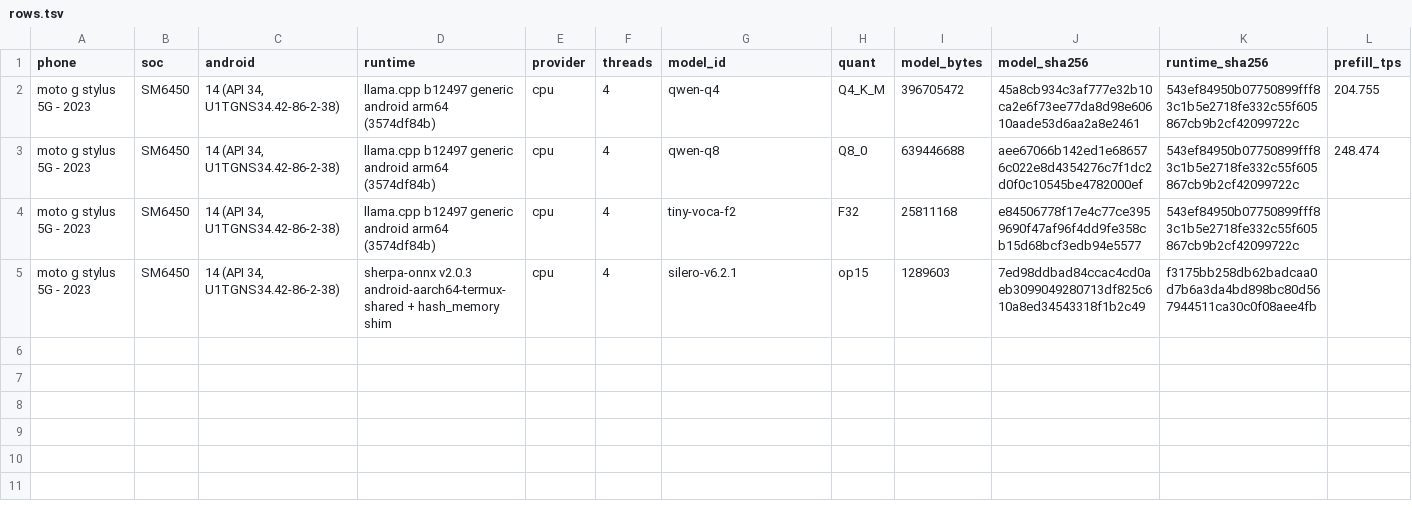
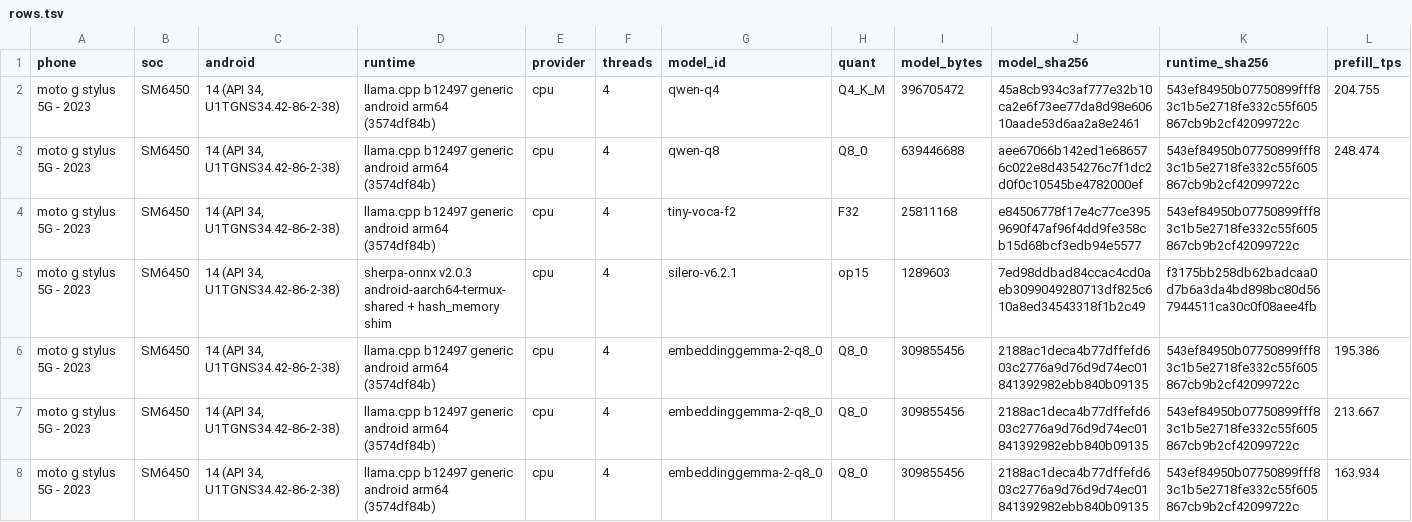
Before and after one commit to choir-hip/go-choir, a TSV file: docs/evidence/model-bench-android-2026-11-26/rows.tsv, drawn as a sheet; only a part is shown; rows hold the shown columns only; the diff names each change by its address in the sheet, - before the commit and + after, or states it on an @@ line.

Commit message:
mobile: benchmark EmbeddingGemma 2 on Android through llama.cpp (yellow; rollback: revert)
Ring-Expedite: Android Autoradio 1 needs the on-device embedder measured on the Motorola

```diff
--- a/docs/evidence/model-bench-android-2026-11-26/rows.tsv
+++ b/docs/evidence/model-bench-android-2026-11-26/rows.tsv
+row 6: moto g stylus 5G - 2023 | SM6450 | 14 (API 34, U1TGNS34.42-86-2-38) | llama.cpp b12497 generic android arm64 (3574df84b) | cpu | 4 | embeddinggemma-2-q8_0 | Q8_0 | 309855456 | 2188ac1deca4b77dffefd603c2776a9d76d9d74ec01841392982ebb840b09135 | 543ef84950b07750899fff83c1b5e2718fe332c55f605867cb9b2cf42099722c | 195.386
+row 7: moto g stylus 5G - 2023 | SM6450 | 14 (API 34, U1TGNS34.42-86-2-38) | llama.cpp b12497 generic android arm64 (3574df84b) | cpu | 4 | embeddinggemma-2-q8_0 | Q8_0 | 309855456 | 2188ac1deca4b77dffefd603c2776a9d76d9d74ec01841392982ebb840b09135 | 543ef84950b07750899fff83c1b5e2718fe332c55f605867cb9b2cf42099722c | 213.667
+row 8: moto g stylus 5G - 2023 | SM6450 | 14 (API 34, U1TGNS34.42-86-2-38) | llama.cpp b12497 generic android arm64 (3574df84b) | cpu | 4 | embeddinggemma-2-q8_0 | Q8_0 | 309855456 | 2188ac1deca4b77dffefd603c2776a9d76d9d74ec01841392982ebb840b09135 | 543ef84950b07750899fff83c1b5e2718fe332c55f605867cb9b2cf42099722c | 163.934
```
Also changed, not shown: 19 other files.
